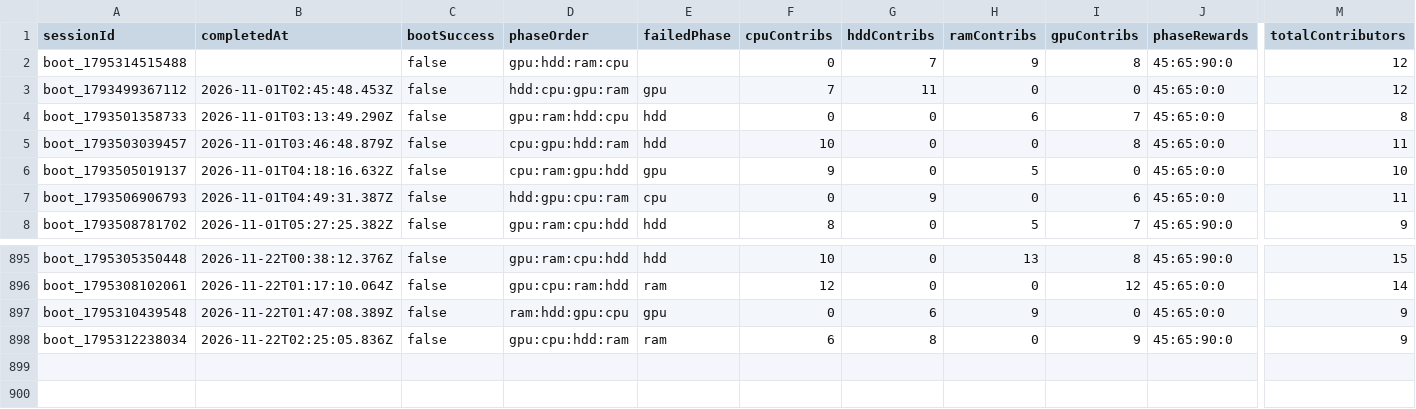
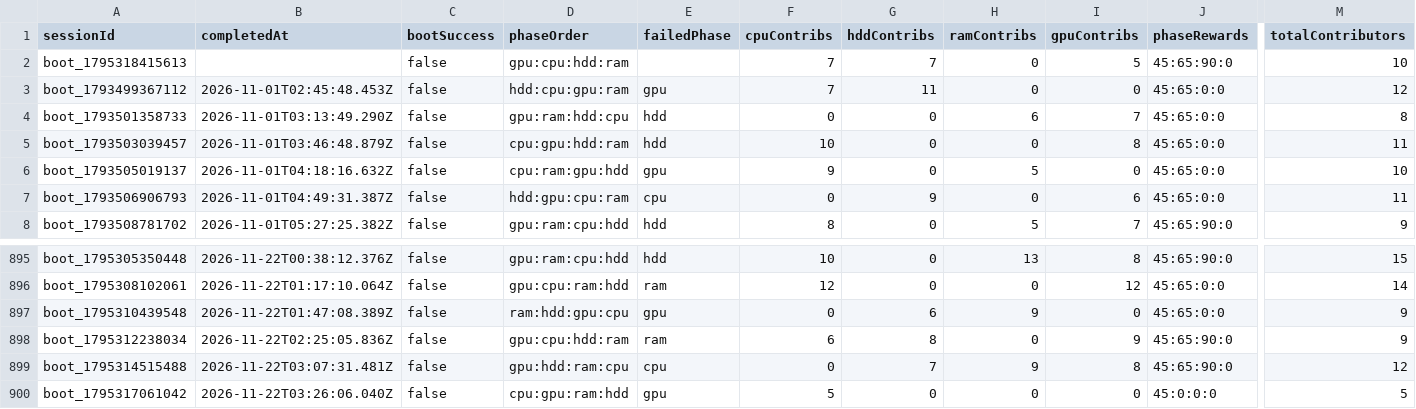
Before and after one commit to zosky/zoskyCube-archive, a CSV file: data/bootloop-sessions-2026-11.csv, drawn as a sheet; only a part is shown, gaps mark what is left out; rows hold the shown columns only; the diff names each change by its address in the sheet, - before the commit and + after, or states it on an @@ line.

```diff
--- a/data/bootloop-sessions-2026-11.csv
+++ b/data/bootloop-sessions-2026-11.csv
-A2 (sessionId): boot_1795314515488
+A2 (sessionId): boot_1795318415613
-D2 (phaseOrder): gpu:hdd:ram:cpu
+D2 (phaseOrder): gpu:cpu:hdd:ram
-F2 (cpuContribs): 0
+F2 (cpuContribs): 7
-H2 (ramContribs): 9
+H2 (ramContribs): 0
-I2 (gpuContribs): 8
+I2 (gpuContribs): 5
-M2 (totalContributors): 12
+M2 (totalContributors): 10
+row 899: boot_1795314515488 | 2026-11-22T03:07:31.481Z | false | gpu:hdd:ram:cpu | cpu | 0 | 7 | 9 | 8 | 45:65:90:0 | 12
+row 900: boot_1795317061042 | 2026-11-22T03:26:06.040Z | false | cpu:gpu:ram:hdd | gpu | 5 | 0 | 0 | 0 | 45:0:0:0 | 5
```
Also changed, not shown: data/bootloop-handouts-2026-11.csv, data/gauntlet-votes-2026-11.csv, 4 other files.
